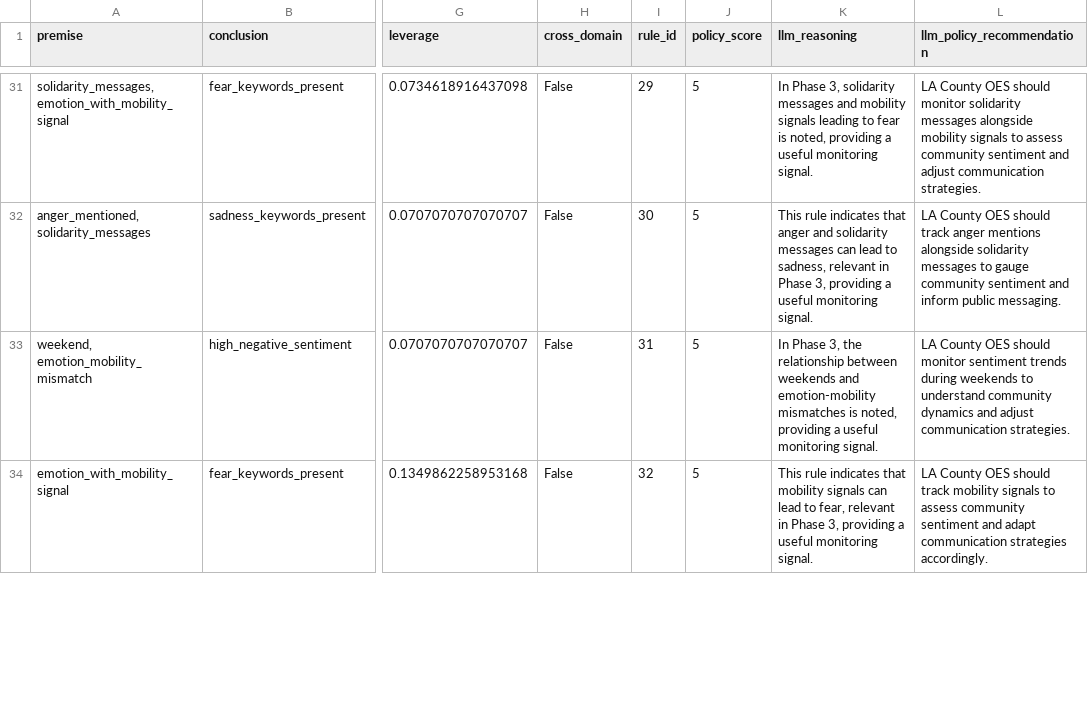
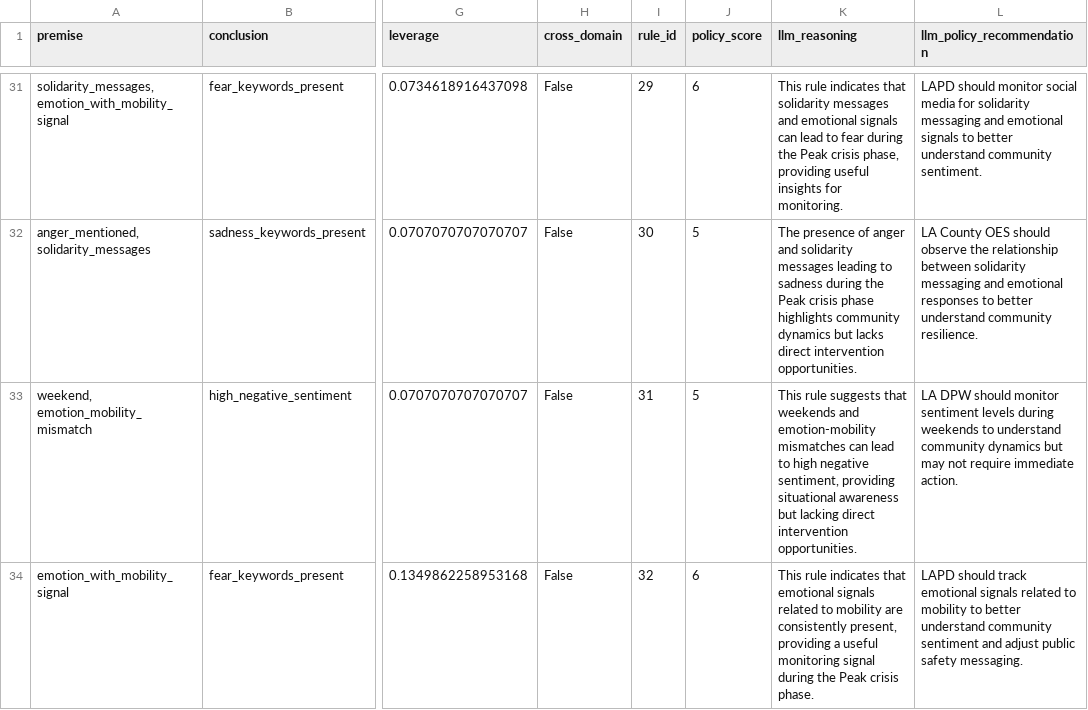
Before and after one commit to HamzaArshad2004/css-project-wildfire, a CSV file: results/fca/association_rules_evaluated.csv, drawn as a sheet; only a part is shown, gaps mark what is left out; the diff covers the shown part only; the diff names each change by its address in the sheet, - before the commit and + after, or states it on an @@ line.

```diff
--- a/results/fca/association_rules_evaluated.csv
+++ b/results/fca/association_rules_evaluated.csv
-J31 (policy_score): 5
+J31 (policy_score): 6
-K31 (llm_reasoning): In Phase 3, solidarity messages and mobility signals leading to fear is noted, providing a useful monitoring signal.
+K31 (llm_reasoning): This rule indicates that solidarity messages and emotional signals can lead to fear during the Peak crisis phase, providing useful insights for monitoring.
-L31 (llm_policy_recommendation): LA County OES should monitor solidarity messages alongside mobility signals to assess community sentiment and adjust communication strategies.
+L31 (llm_policy_recommendation): LAPD should monitor social media for solidarity messaging and emotional signals to better understand community sentiment.
-K32 (llm_reasoning): This rule indicates that anger and solidarity messages can lead to sadness, relevant in Phase 3, providing a useful monitoring signal.
+K32 (llm_reasoning): The presence of anger and solidarity messages leading to sadness during the Peak crisis phase highlights community dynamics but lacks direct intervention opportunities.
-L32 (llm_policy_recommendation): …OES should track anger mentions alongside solidarity messages to gauge community sentiment and inform public messaging.
+L32 (llm_policy_recommendation): …OES should observe the relationship between solidarity messaging and emotional responses to better understand community resilience.
-K33 (llm_reasoning): In Phase 3, the relationship between weekends and emotion-mobility mismatches is noted, providing a useful monitoring signal.
+K33 (llm_reasoning): This rule suggests that weekends and emotion-mobility mismatches can lead to high negative sentiment, providing situational awareness but lacking direct intervention opportunities.
-L33 (llm_policy_recommendation): LA County OES should monitor sentiment trends during weekends to understand community dynamics and adjust communication strategies.
+L33 (llm_policy_recommendation): LA DPW should monitor sentiment levels during weekends to understand community dynamics but may not require immediate action.
-J34 (policy_score): 5
+J34 (policy_score): 6
-K34 (llm_reasoning): …indicates that mobility signals can lead to fear, relevant in Phase 3, providing a useful monitoring signal.
+K34 (llm_reasoning): …indicates that emotional signals related to mobility are consistently present, providing a useful monitoring signal during the Peak crisis phase.
-L34 (llm_policy_recommendation): LA County OES should track mobility signals to assess community sentiment and adapt communication strategies accordingly.
+L34 (llm_policy_recommendation): LAPD should track emotional signals related to mobility to better understand community sentiment and adjust public safety messaging.
```
Also changed, not shown: 107 edited cells elsewhere in this file, 4 other files.
